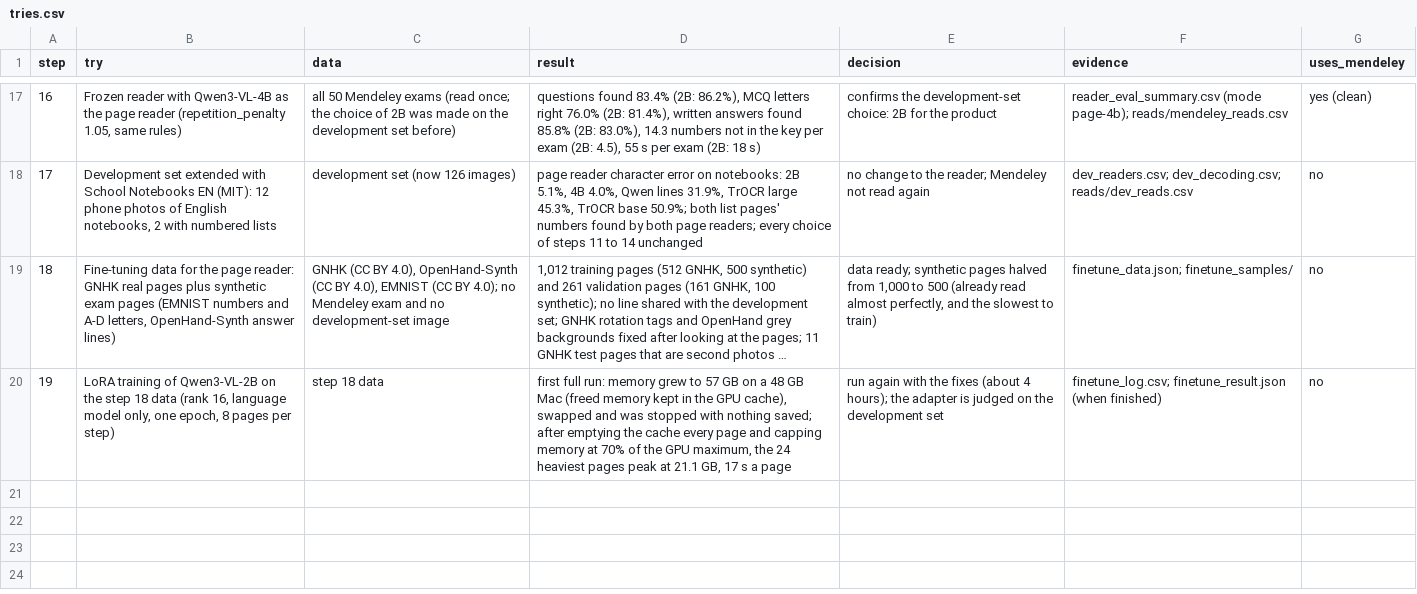
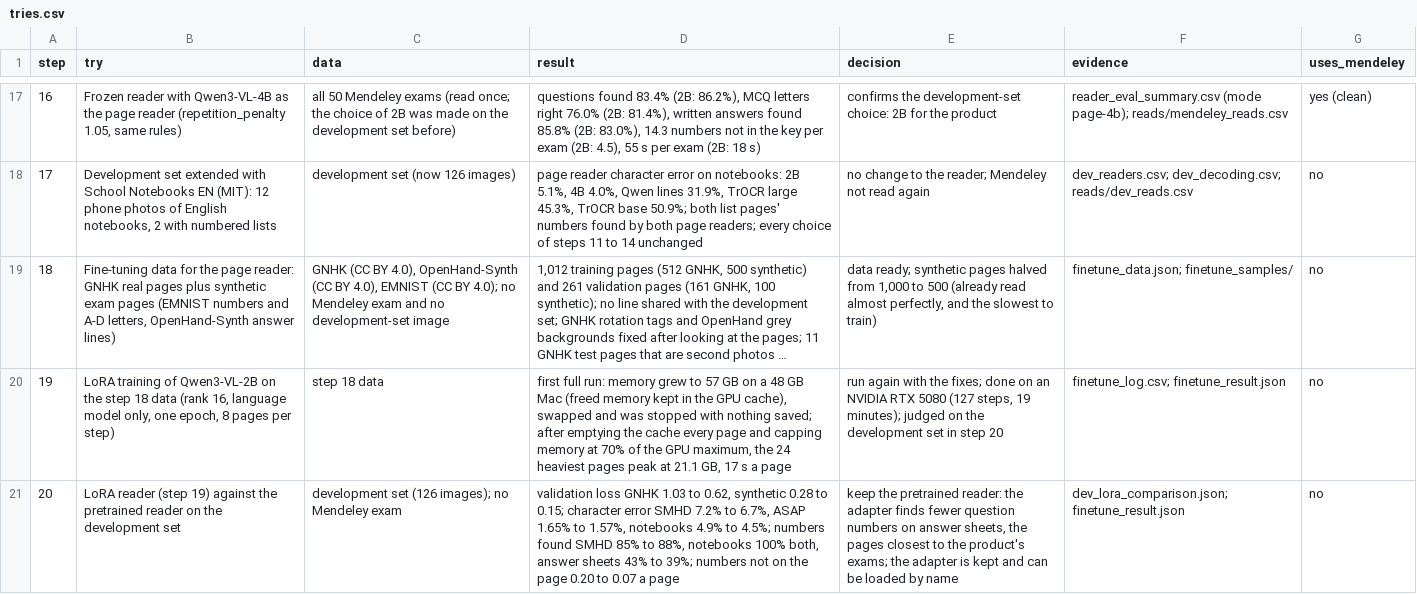
Before and after one commit to annaserrag/daiist-group-project, a CSV file: artifacts/vision/tries.csv, drawn as a sheet; only a part is shown, gaps mark what is left out; long unchanged cells end in …; the diff names each change by its address in the sheet, - before the commit and + after, or states it on an @@ line.

```diff
--- a/artifacts/vision/tries.csv
+++ b/artifacts/vision/tries.csv
-E20 (decision): …with the fixes (about 4 hours); the adapter is judged on the development set
+E20 (decision): …with the fixes; done on an NVIDIA RTX 5080 (127 steps, 19 minutes); judged on the development set in step 20
-F20 (evidence): finetune_log.csv; finetune_result.json (when finished)
+F20 (evidence): finetune_log.csv; finetune_result.json
+row 21: 20 | LoRA reader (step 19) against the pretrained reader on the development set | development set (126 images); no Mendeley exam | validation loss GNHK 1.03 to 0.62, synthetic 0.28 to 0.15; character error SMHD 7.2% to 6.7%, ASAP 1.65% to 1.57%, notebooks 4.9% to 4.5%; numbers found SMHD 85% to 88%, notebooks 100% both, answer sheets 43% to 39%; numbers not on the page 0.20 to 0.07 a page | keep the pretrained reader: the adapter finds fewer question numbers on answer sheets, the pages closest to the product's exams; the adapter is kept and can be loaded by name | dev_lora_comparison.json; finetune_result.json | no
```
Also changed, not shown: 4 other files.
